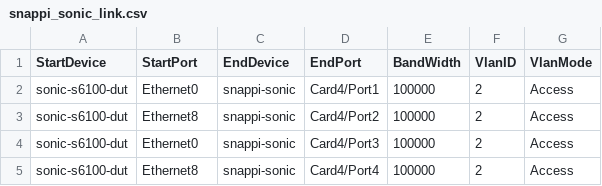
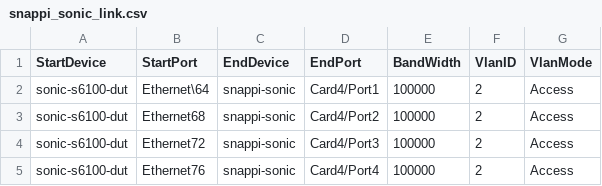
Before and after one commit to kamalsahu0001/sonic-testbed-manager, a CSV file: ixia-calbases-lab/ansible/files/snappi_sonic_link.csv, drawn as a sheet.

Commit message:
update sonic link

```diff
--- a/ixia-calbases-lab/ansible/files/snappi_sonic_link.csv
+++ b/ixia-calbases-lab/ansible/files/snappi_sonic_link.csv
@@ -1,5 +1,5 @@
 StartDevice,StartPort,EndDevice,EndPort,BandWidth,VlanID,VlanMode
-sonic-s6100-dut,Ethernet0,snappi-sonic,Card4/Port1,100000,2,Access
-sonic-s6100-dut,Ethernet8,snappi-sonic,Card4/Port2,100000,2,Access
-sonic-s6100-dut,Ethernet0,snappi-sonic,Card4/Port3,100000,2,Access
-sonic-s6100-dut,Ethernet8,snappi-sonic,Card4/Port4,100000,2,Access
+sonic-s6100-dut,Ethernet\64,snappi-sonic,Card4/Port1,100000,2,Access
+sonic-s6100-dut,Ethernet68,snappi-sonic,Card4/Port2,100000,2,Access
+sonic-s6100-dut,Ethernet72,snappi-sonic,Card4/Port3,100000,2,Access
+sonic-s6100-dut,Ethernet76,snappi-sonic,Card4/Port4,100000,2,Access
```
